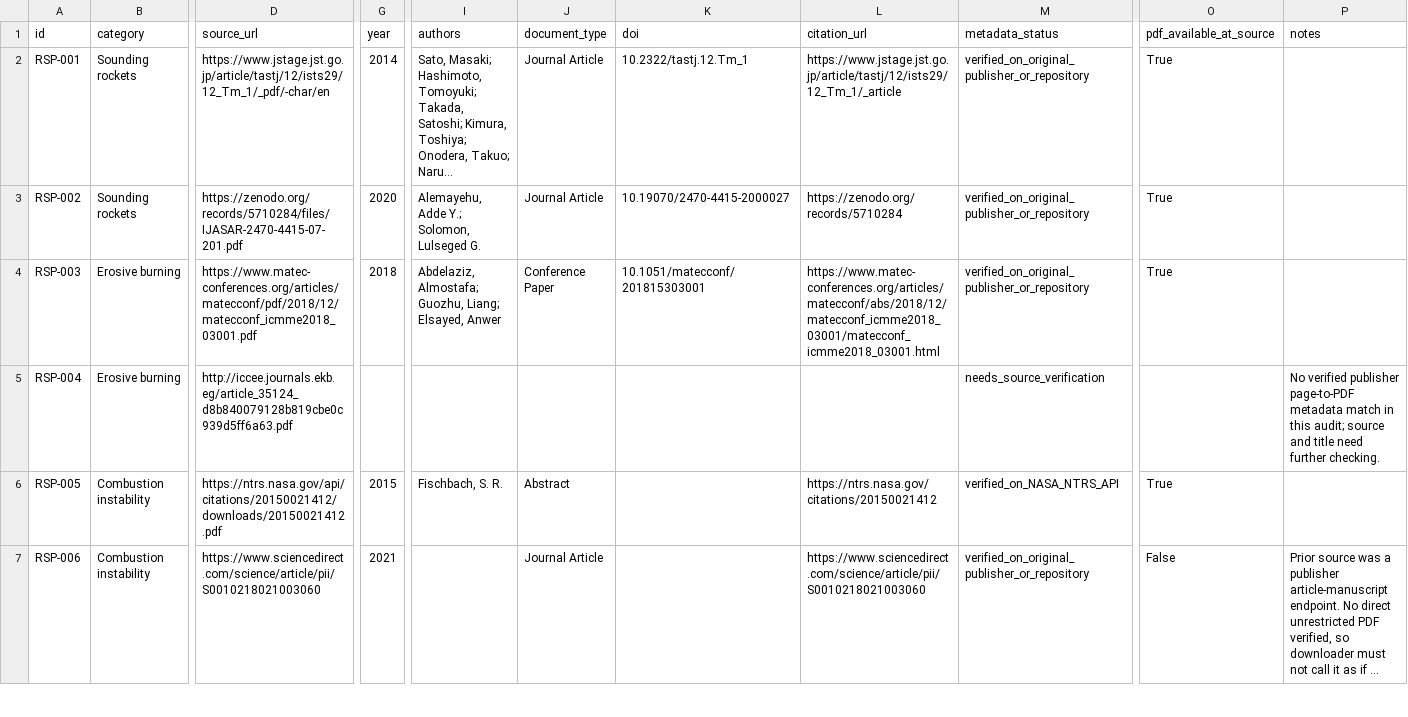
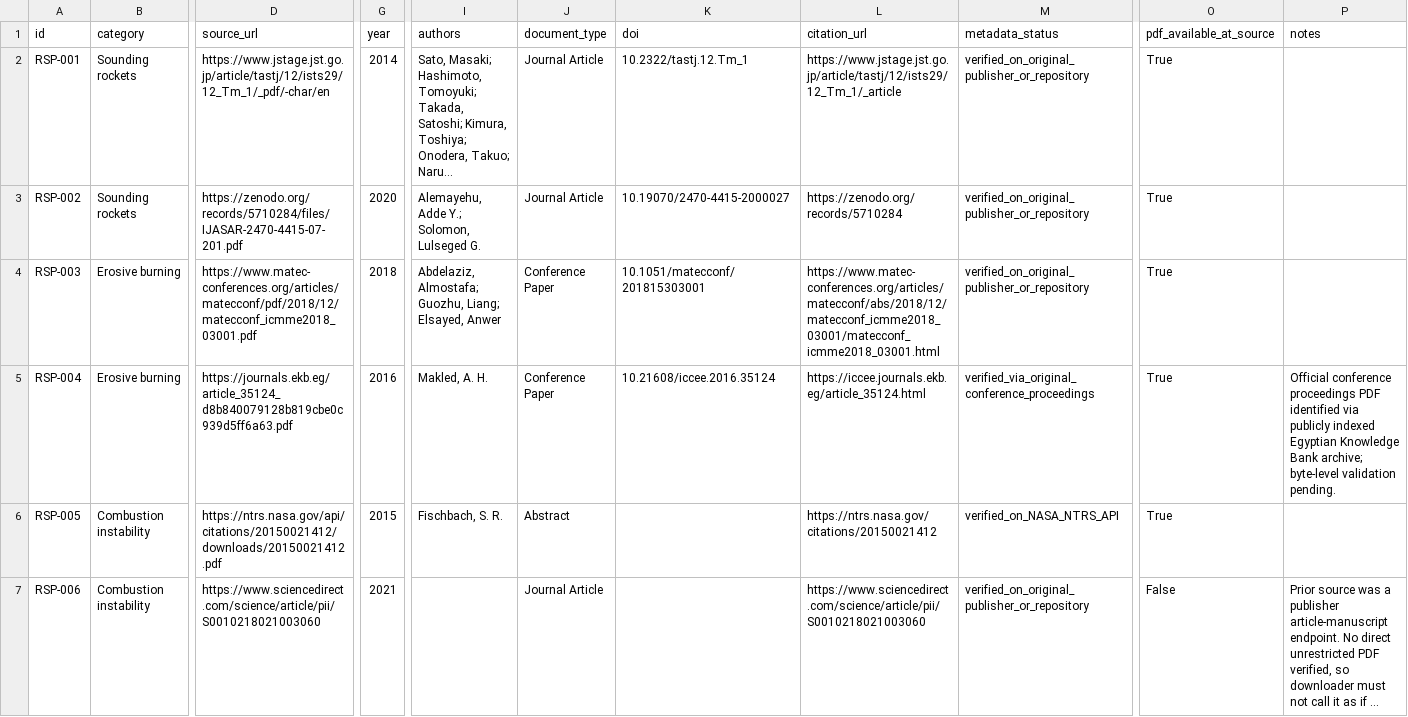
Before and after one commit to israel-shero/sounding-rocket-propulsion-research, a CSV file: metadata/papers.csv, drawn as a sheet; only a part is shown, gaps mark what is left out; long unchanged cells end in …; the diff covers the shown part only; the diff names each change by its address in the sheet, - before the commit and + after, or states it on an @@ line.

```diff
--- a/metadata/papers.csv
+++ b/metadata/papers.csv
-D5 (source_url): http://iccee.journals.ekb.eg/article_35124_d8b840079128b819cbe0c939d5ff6a63.pdf
+D5 (source_url): https://journals.ekb.eg/article_35124_d8b840079128b819cbe0c939d5ff6a63.pdf
-G5 (year): (empty)
+G5 (year): 2016
-I5 (authors): (empty)
+I5 (authors): Makled, A. H.
-J5 (document_type): (empty)
+J5 (document_type): Conference Paper
-K5 (doi): (empty)
+K5 (doi): 10.21608/iccee.2016.35124
-L5 (citation_url): (empty)
+L5 (citation_url): https://iccee.journals.ekb.eg/article_35124.html
-M5 (metadata_status): needs_source_verification
+M5 (metadata_status): verified_via_original_conference_proceedings
-O5 (pdf_available_at_source): (empty)
+O5 (pdf_available_at_source): True
-P5 (notes): No verified publisher page-to-PDF metadata match in this audit; source and title need further checking.
+P5 (notes): Official conference proceedings PDF identified via publicly indexed Egyptian Knowledge Bank archive; byte-level validation pending.
```
Also changed, not shown: 8 edited cells elsewhere in this file, 1 other file.
